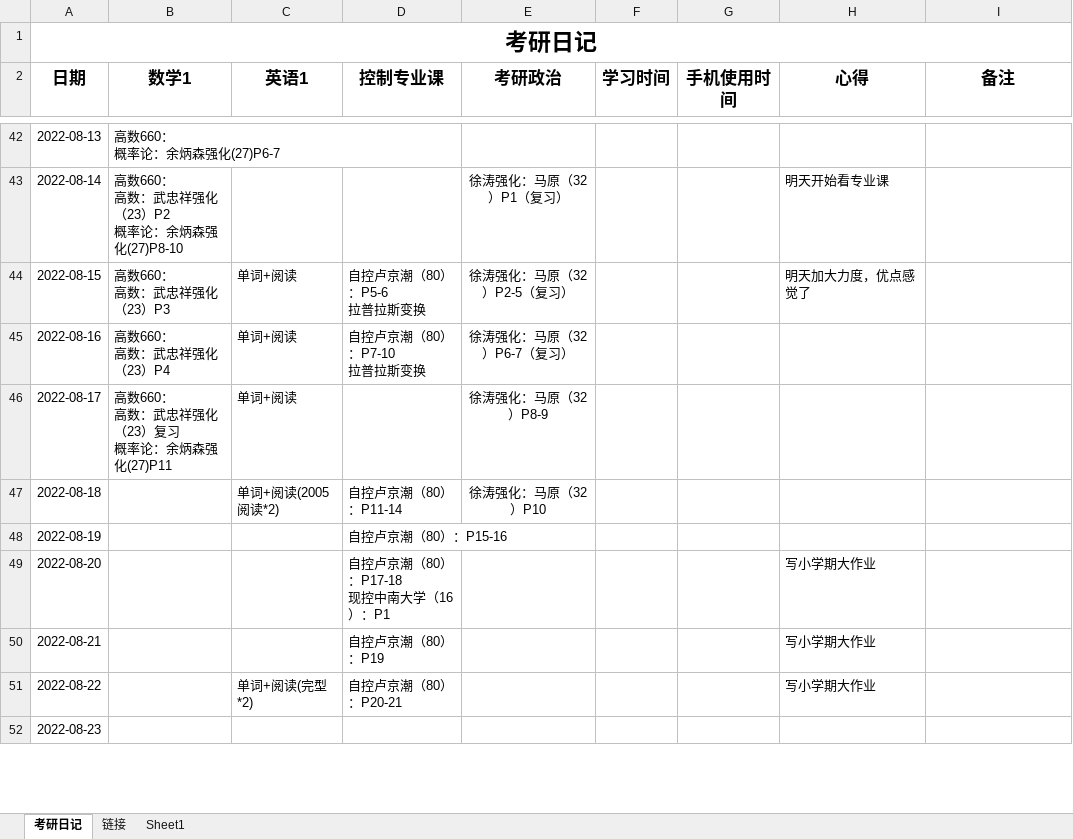
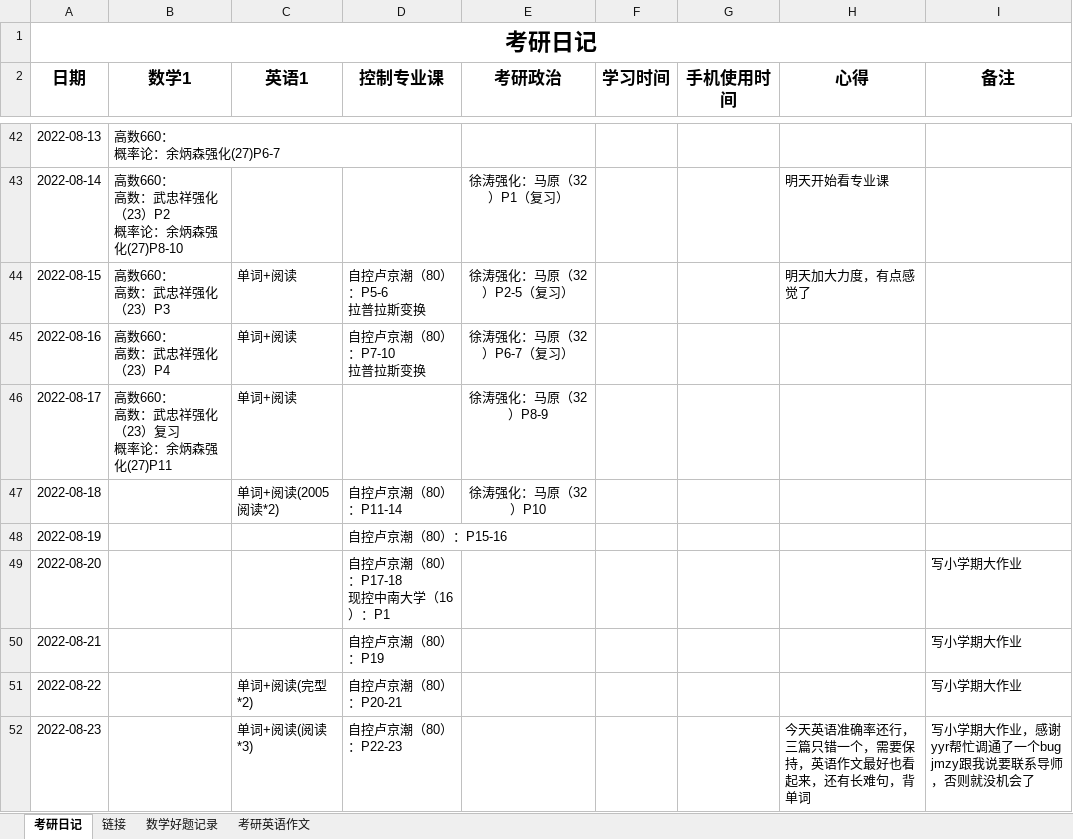
Before and after one commit to leizhenyu-lzy/Blog, an Excel workbook: 考研/考研日记/考研日记.xlsx, sheet 考研日记, drawn as a sheet; only a part is shown, gaps mark what is left out; values as stored, in another font and other column widths than the file's, no borders; ↵ is a line break in a cell; the diff covers the shown part only; the diff names each change by its address in the sheet, - before the commit and + after, or states it on an @@ line.

```diff
--- a/考研/考研日记/考研日记.xlsx (sheet 考研日记)
+++ b/考研/考研日记/考研日记.xlsx (sheet 考研日记)
-sheet tab: Sheet1
+sheet tab: 数学好题记录
+sheet tab: 考研英语作文
-H44 (心得): 明天加大力度，优点感觉了
+H44 (心得): 明天加大力度，有点感觉了
-H49:H51 (心得): 写小学期大作业
+H49:H51 (心得): (empty)
-I49:I51 (备注): (empty)
+I49:I51 (备注): 写小学期大作业
-C52 (英语1): (empty)
+C52 (英语1): 单词+阅读(阅读*3)
-D52 (控制专业课): (empty)
+D52 (控制专业课): 自控卢京潮（80）：P22-23
-H52 (心得): (empty)
+H52 (心得): 今天英语准确率还行，三篇只错一个，需要保持，英语作文最好也看起来，还有长难句，背单词
-I52 (备注): (empty)
+I52 (备注): 写小学期大作业，感谢yyr帮忙调通了一个bug ↵ jmzy跟我说要联系导师，否则就没机会了
```
Also changed, not shown: 177 edited cells and merged cells elsewhere in this sheet, sheet 数学好题记录, sheet 链接, 15 other files.
